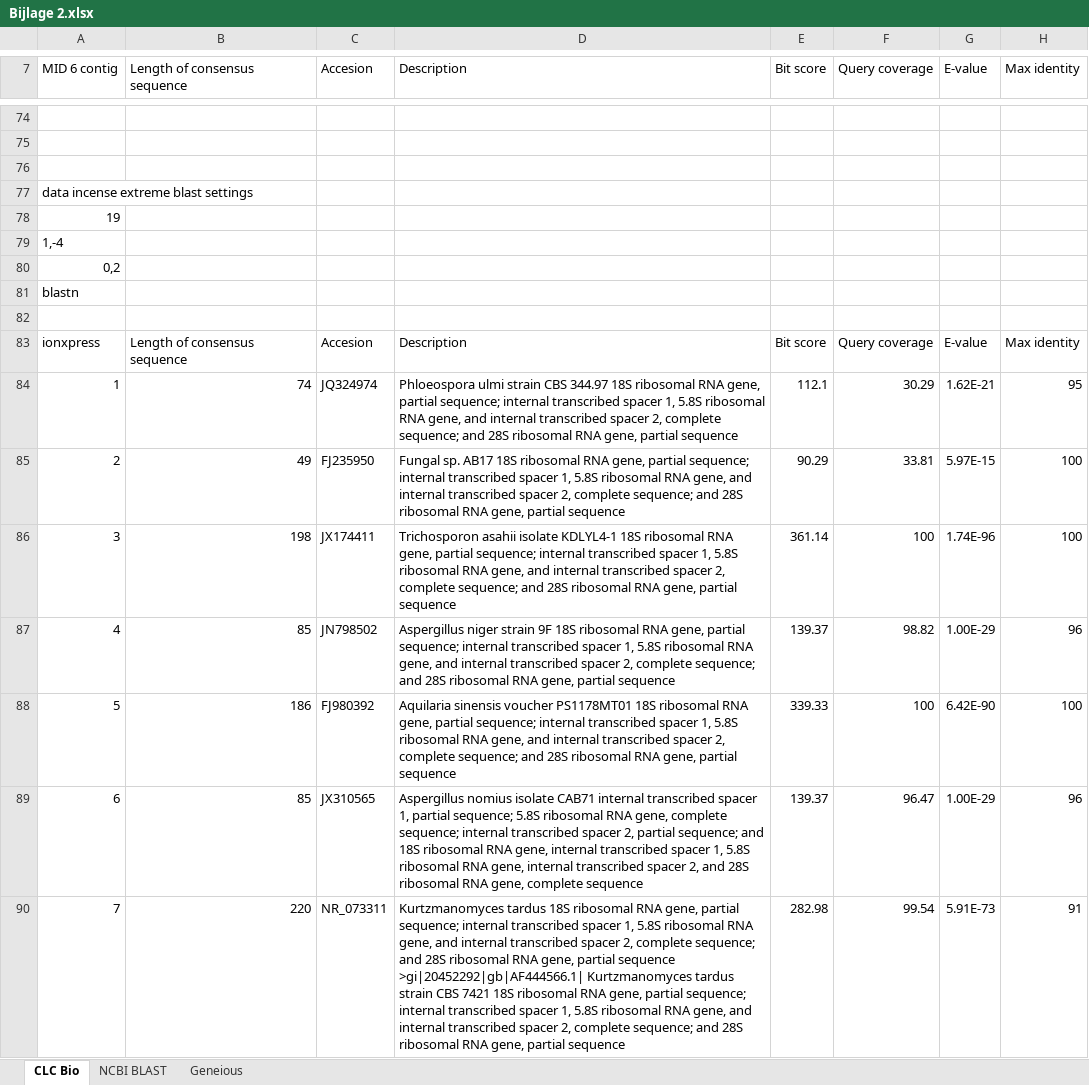
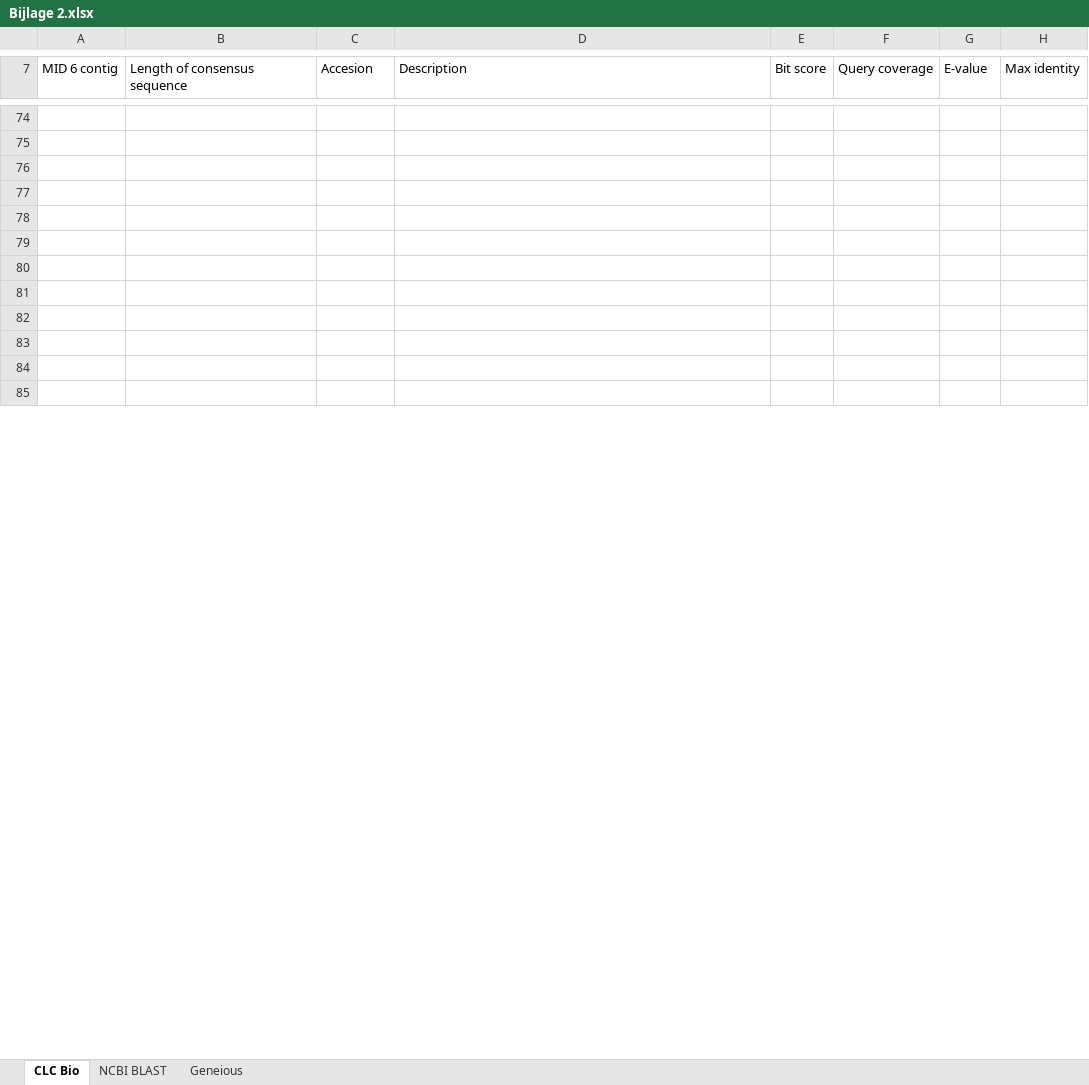
Before and after one commit to naturalis/HTS-barcode-checker, an Excel workbook: doc/Bijlage 2.xlsx, sheet CLC Bio, drawn as a sheet; only a part is shown, gaps mark what is left out; values as stored, in another font and other column widths than the file's, no cell formats; removed rows and columns are numbered as before the commit, all else as after; the diff covers the shown part only; the diff names each change by its address in the sheet, - before the commit and + after, or states it on an @@ line.

```diff
--- a/doc/Bijlage 2.xlsx (sheet CLC Bio)
+++ b/doc/Bijlage 2.xlsx (sheet CLC Bio)
-row 77: data incense extreme blast settings
-row 78: 19
-row 79: 1,-4
-row 80: 0,2
-row 81: blastn
-row 78: ionxpress | Length of consensus sequence | Accesion | Description | Bit score | Query coverage | E-value | Max identity
+row 78: (empty)
-row 79: 1 | 74 | JQ324974 | Phloeospora ulmi strain CBS 344.97 18S ribosomal RNA gene, partial sequence; internal transcribed spacer 1, 5.8S ribosomal RNA gene, and internal transcribed spacer 2, complete sequence; and 28S ribosomal RNA gene, partial sequence | 112.1 | 30.29 | 1.62E-21 | 95
+row 79: (empty)
-row 80: 2 | 49 | FJ235950 | Fungal sp. AB17 18S ribosomal RNA gene, partial sequence; internal transcribed spacer 1, 5.8S ribosomal RNA gene, and internal transcribed spacer 2, complete sequence; and 28S ribosomal RNA gene, partial sequence | 90.29 | 33.81 | 5.97E-15 | 100
+row 80: (empty)
-row 81: 3 | 198 | JX174411 | Trichosporon asahii isolate KDLYL4-1 18S ribosomal RNA gene, partial sequence; internal transcribed spacer 1, 5.8S ribosomal RNA gene, and internal transcribed spacer 2, complete sequence; and 28S ribosomal RNA gene, partial sequence | 361.14 | 100 | 1.74E-96 | 100
+row 81: (empty)
-row 82: 4 | 85 | JN798502 | Aspergillus niger strain 9F 18S ribosomal RNA gene, partial sequence; internal transcribed spacer 1, 5.8S ribosomal RNA gene, and internal transcribed spacer 2, complete sequence; and 28S ribosomal RNA gene, partial sequence | 139.37 | 98.82 | 1.00E-29 | 96
+row 82: (empty)
-row 83: 5 | 186 | FJ980392 | Aquilaria sinensis voucher PS1178MT01 18S ribosomal RNA gene, partial sequence; internal transcribed spacer 1, 5.8S ribosomal RNA gene, and internal transcribed spacer 2, complete sequence; and 28S ribosomal RNA gene, partial sequence | 339.33 | 100 | 6.42E-90 | 100
+row 83: (empty)
-row 84: 6 | 85 | JX310565 | Aspergillus nomius isolate CAB71 internal transcribed spacer 1, partial sequence; 5.8S ribosomal RNA gene, complete sequence; internal transcribed spacer 2, partial sequence; and 18S ribosomal RNA gene, internal transcribed spacer 1, 5.8S ribosomal RNA gene, internal transcribed spacer 2, and 28S ribosomal RNA gene, complete sequence | 139.37 | 96.47 | 1.00E-29 | 96
+row 84: (empty)
-row 85: 7 | 220 | NR_073311 | Kurtzmanomyces tardus 18S ribosomal RNA gene, partial sequence; internal transcribed spacer 1, 5.8S ribosomal RNA gene, and internal transcribed spacer 2, complete sequence; and 28S ribosomal RNA gene, partial sequence >gi|20452292|gb|AF444566.1| Kurtzmanomyces tardus strain CBS 7421 18S ribosomal RNA gene, partial sequence; internal transcribed spacer 1, 5.8S ribosomal RNA gene, and internal transcribed spacer 2, complete sequence; and 28S ribosomal RNA gene, partial sequence | 282.98 | 99.54 | 5.91E-73 | 91
+row 85: (empty)
```
Also changed, not shown: 5 added rows and 208 edited cells elsewhere in this sheet, sheet NCBI BLAST, cell formats, 2 other files.
